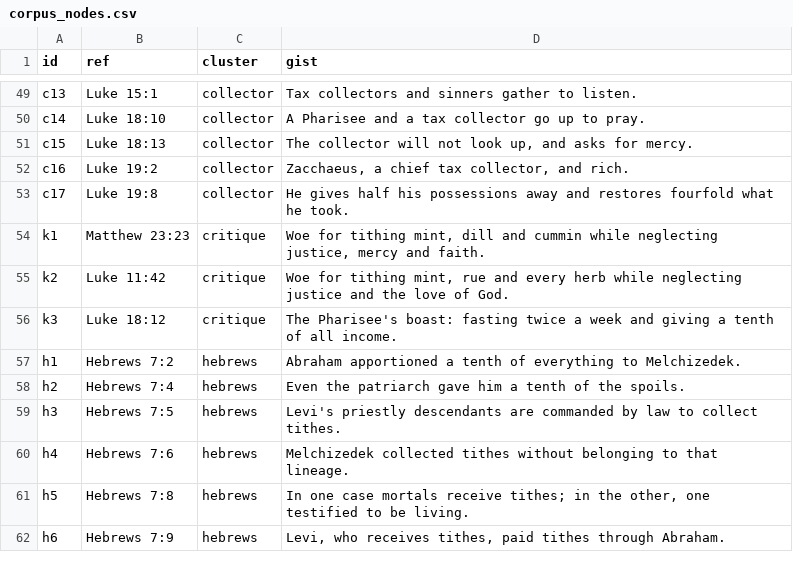
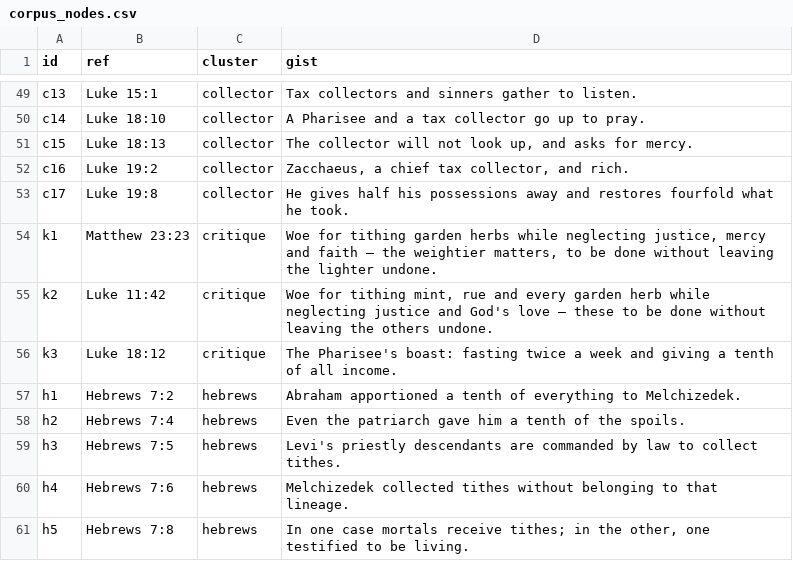
Before and after one commit to sc-liberty-net/versiconcordagraphs, a CSV file: corpus_nodes.csv, drawn as a sheet; only a part is shown, gaps mark what is left out; the shorter side is filled out with more unchanged rows.

```diff
--- a/corpus_nodes.csv
+++ b/corpus_nodes.csv
@@ -53,4 +53,4 @@ c16,Luke 19:2,collector,"Zacchaeus, a chief tax collector, and rich."
 c17,Luke 19:8,collector,He gives half his possessions away and restores fourfold what he took.
-k1,Matthew 23:23,critique,"Woe for tithing mint, dill and cummin while neglecting justice, mercy and faith."
-k2,Luke 11:42,critique,"Woe for tithing mint, rue and every herb while neglecting justice and the love of God."
+k1,Matthew 23:23,critique,"Woe for tithing garden herbs while neglecting justice, mercy and faith — the weightier matters, to be done without leaving the lighter undone."
+k2,Luke 11:42,critique,"Woe for tithing mint, rue and every garden herb while neglecting justice and God's love — these to be done without leaving the others undone."
 k3,Luke 18:12,critique,The Pharisee's boast: fasting twice a week and giving a tenth of all income.
```
Also changed, not shown: corpus_clusters.csv, 1 other file.
